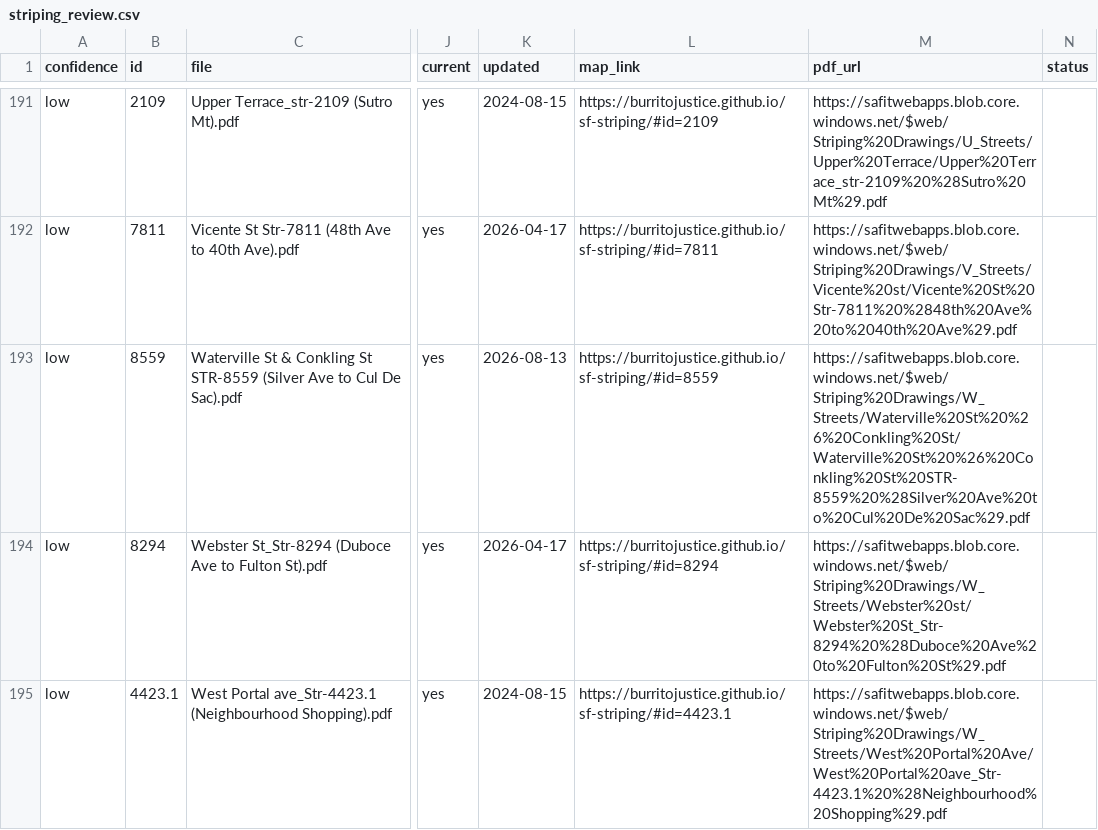
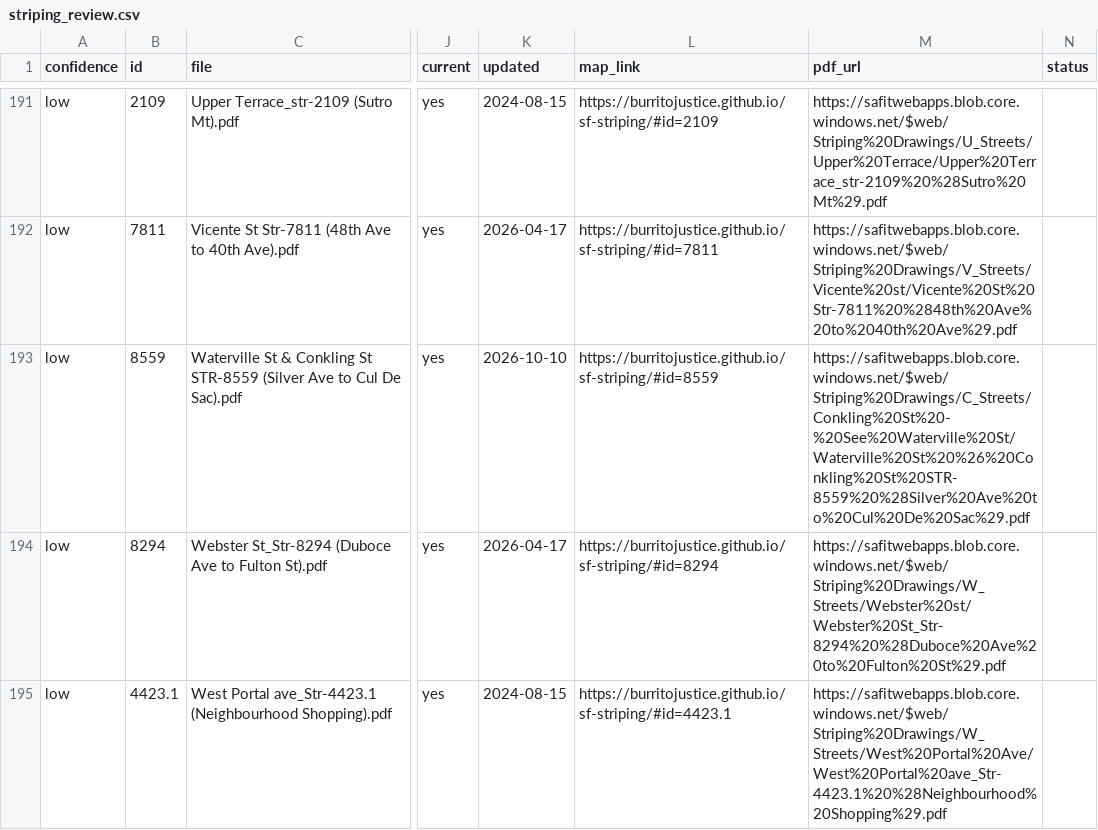
Before and after one commit to burritojustice/sf-striping, a CSV file: data/striping_review.csv, drawn as a sheet; only a part is shown, gaps mark what is left out; the diff covers the shown part only; the diff names each change by its address in the sheet, - before the commit and + after, or states it on an @@ line.

```diff
--- a/data/striping_review.csv
+++ b/data/striping_review.csv
-K193 (updated): 2026-08-13
+K193 (updated): 2026-10-10
-M193 (pdf_url): https://safitwebapps.blob.core.windows.net/$web/Striping%20Drawings/W_Streets/Waterville%20St%20%26%20Conkling%20St/Waterville%20St%20%26%20Conkling%20St%20STR-8559%20%28Silver%20Ave%20to%20Cul%20De%20Sac%29.pdf
+M193 (pdf_url): https://safitwebapps.blob.core.windows.net/$web/Striping%20Drawings/C_Streets/Conkling%20St%20-%20See%20Waterville%20St/Waterville%20St%20%26%20Conkling%20St%20STR-8559%20%28Silver%20Ave%20to%20Cul%20De%20Sac%29.pdf
```
Also changed, not shown: 1 added row and 24 edited cells elsewhere in this file, 2 other files.
